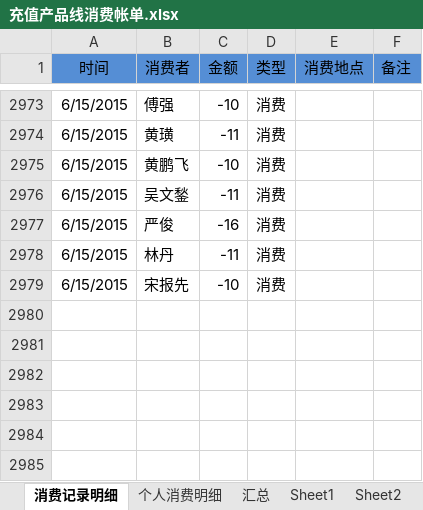
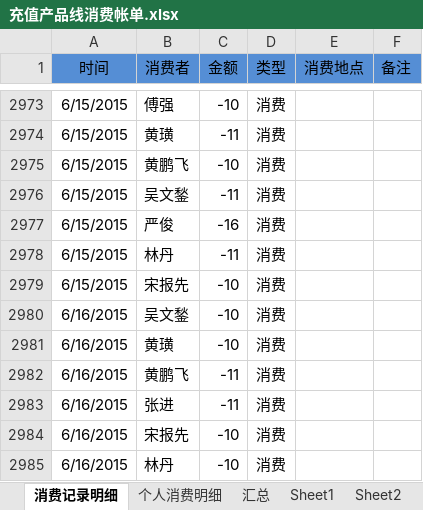
Before and after one commit to junyangren/BillingInfo, an Excel workbook: 充值产品线消费帐单.xlsx, sheet 消费记录明细, drawn as a sheet; only a part is shown, gaps mark what is left out; values as stored, in another font and other column widths than the file's, no borders; conditional formats not drawn; the diff names each change by its address in the sheet, - before the commit and + after, or states it on an @@ line.

```diff
--- a/充值产品线消费帐单.xlsx (sheet 消费记录明细)
+++ b/充值产品线消费帐单.xlsx (sheet 消费记录明细)
+row 2980: 6/16/2015 | 吴文鍫 | -10 | 消费
+row 2981: 6/16/2015 | 黄璜 | -10 | 消费
+row 2982: 6/16/2015 | 黄鹏飞 | -11 | 消费
+row 2983: 6/16/2015 | 张进 | -11 | 消费
+row 2984: 6/16/2015 | 宋报先 | -10 | 消费
+row 2985: 6/16/2015 | 林丹 | -10 | 消费
```
Also changed, not shown: sheet 个人消费明细, sheet 汇总.
